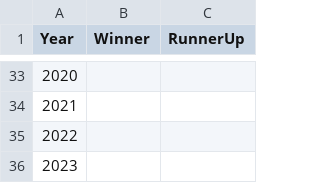
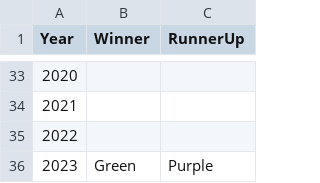
Before and after one commit to goddard-soccer/goddard-soccer.github.io, a CSV file: _data/titles.csv, drawn as a sheet; only a part is shown, gaps mark what is left out.

Commit message:
Update titles

```diff
--- a/_data/titles.csv
+++ b/_data/titles.csv
@@ -35,2 +35,2 @@ Year,Winner,RunnerUp
 2022,
-2023,
+2023,Green,Purple
```
